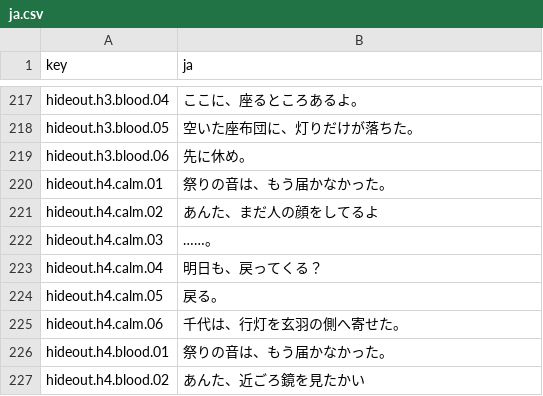
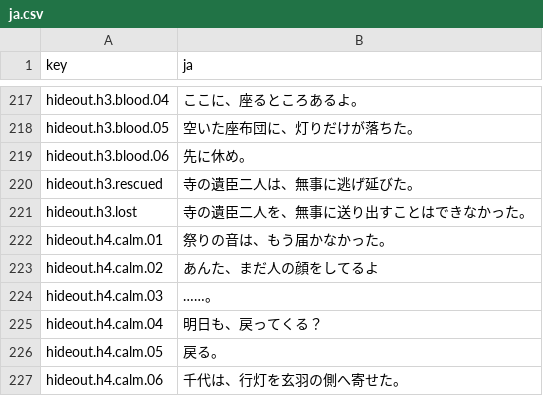
Before and after one commit to Saber5656/divine-punishment, a CSV file: data/text/ja.csv, drawn as a sheet; only a part is shown, gaps mark what is left out; the shorter side is filled out with more unchanged rows.

Commit message:
feat(m04): preserve first-clear rescue outcome for H3

```diff
--- a/data/text/ja.csv
+++ b/data/text/ja.csv
@@ -219,2 +219,4 @@ hideout.h3.blood.05,空いた座布団に、灯りだけが落ちた。
 hideout.h3.blood.06,先に休め。
+hideout.h3.rescued,寺の遺臣二人は、無事に逃げ延びた。
+hideout.h3.lost,寺の遺臣二人を、無事に送り出すことはできなかった。
 hideout.h4.calm.01,祭りの音は、もう届かなかった。
```
Also changed, not shown: 6 other files.
